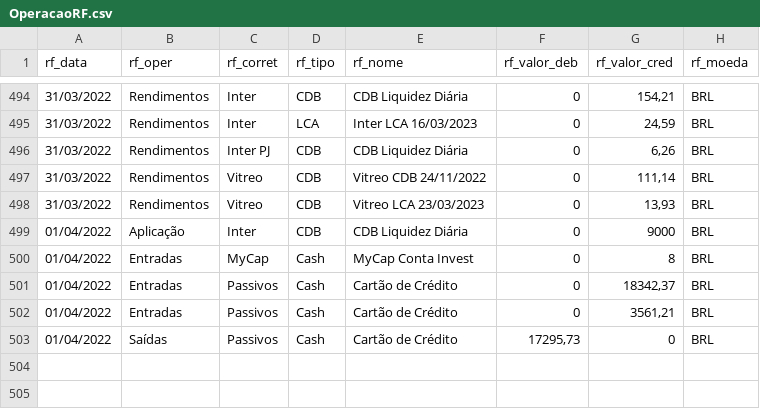
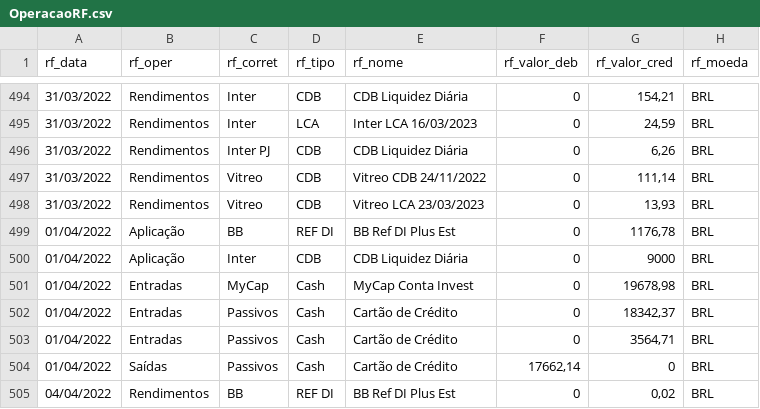
Before and after one commit to renatosts/sql_test, a CSV file: CSV/OperacaoRF.csv, drawn as a sheet; only a part is shown, gaps mark what is left out.

```diff
--- a/CSV/OperacaoRF.csv
+++ b/CSV/OperacaoRF.csv
@@ -498,6 +498,8 @@ rf_data;rf_oper;rf_corret;rf_tipo;rf_nome;rf_valor_deb;rf_valor_cred;rf_moeda
 31/03/2022;Rendimentos;Vitreo;CDB;Vitreo LCA 23/03/2023;0;13,93;BRL
+01/04/2022;Aplicação;BB;REF DI;BB Ref DI Plus Est;0;1176,78;BRL
 01/04/2022;Aplicação;Inter;CDB;CDB Liquidez Diária;0;9000;BRL
-01/04/2022;Entradas;MyCap;Cash;MyCap Conta Invest;0;8;BRL
+01/04/2022;Entradas;MyCap;Cash;MyCap Conta Invest;0;19678,98;BRL
 01/04/2022;Entradas;Passivos;Cash;Cartão de Crédito;0;18342,37;BRL
-01/04/2022;Entradas;Passivos;Cash;Cartão de Crédito;0;3561,21;BRL
-01/04/2022;Saídas;Passivos;Cash;Cartão de Crédito;17295,73;0;BRL
+01/04/2022;Entradas;Passivos;Cash;Cartão de Crédito;0;3564,71;BRL
+01/04/2022;Saídas;Passivos;Cash;Cartão de Crédito;17662,14;0;BRL
+04/04/2022;Rendimentos;BB;REF DI;BB Ref DI Plus Est;0;0,02;BRL
```
Also changed, not shown: CSV/OperacaoAcao.csv, CSV/ProventosAcao.csv.
